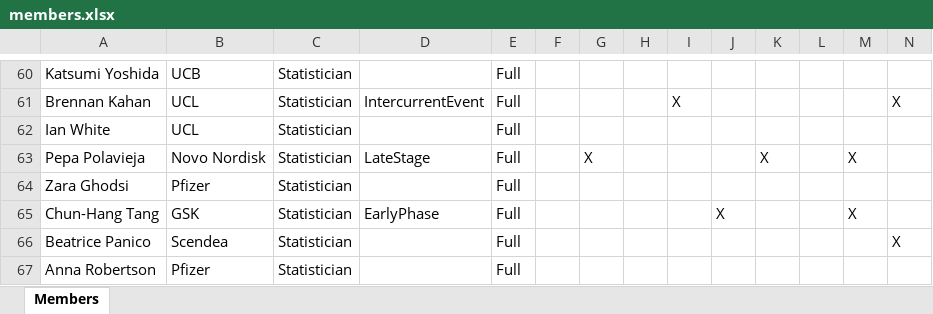
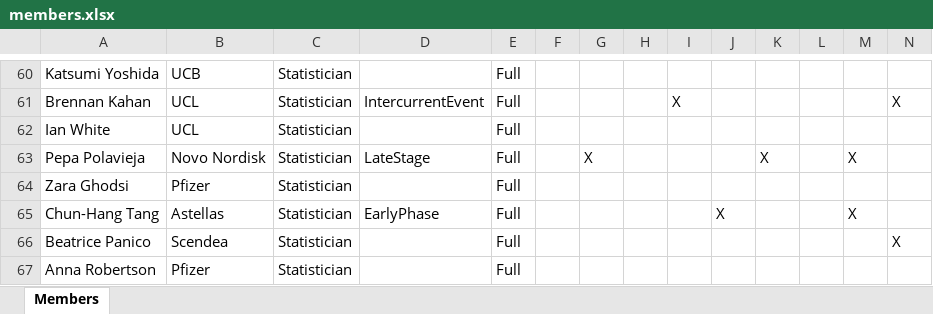
Before and after one commit to eiwg/eiwg_webpage, an Excel workbook: data/members.xlsx, sheet Members, drawn as a sheet; only a part is shown, gaps mark what is left out; values as stored, in another font and other column widths than the file's, no borders; table styles not drawn; the diff names each change by its address in the sheet, - before the commit and + after, or states it on an @@ line.

Commit message:
CHT update - 08 Jul 2024 14:20

```diff
--- a/data/members.xlsx (sheet Members)
+++ b/data/members.xlsx (sheet Members)
-B65: GSK
+B65: Astellas
```
